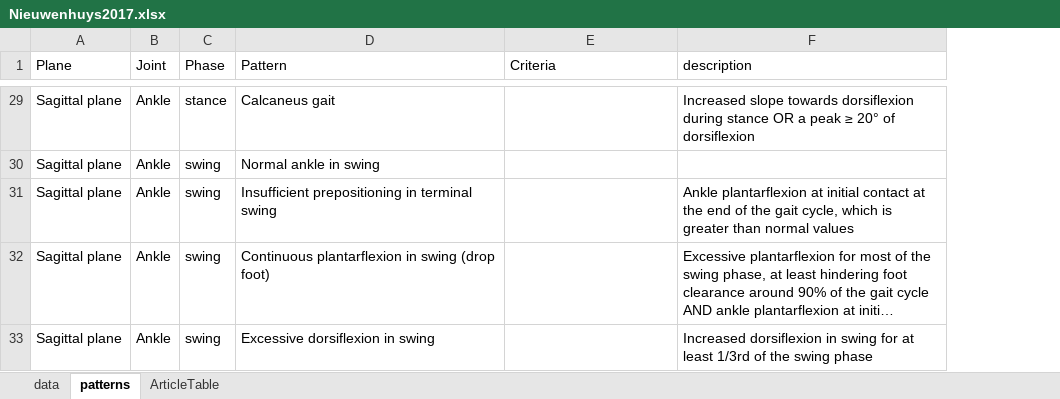
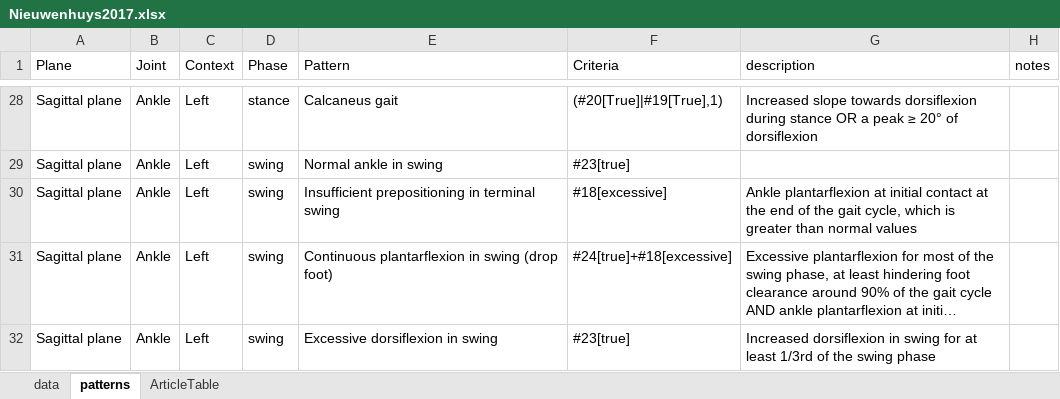
Before and after one commit to pyCGM2/pyCGM2, an Excel workbook: Data/jointPatterns/Nieuwenhuys2017.xlsx, sheet patterns, drawn as a sheet; only a part is shown, gaps mark what is left out; long unchanged cells end in …; values as stored, in another font and other column widths than the file's, no cell formats; addresses are those after the commit; the diff covers the shown part only; the diff names each change by its address in the sheet, - before the commit and + after, or states it on an @@ line.

Commit message:
modification of Nieuwenhyuns xls and filter JointPattern has two method getValue and getPattern

```diff
--- a/Data/jointPatterns/Nieuwenhuys2017.xlsx (sheet patterns)
+++ b/Data/jointPatterns/Nieuwenhuys2017.xlsx (sheet patterns)
+column C (Context), rows 28-32: all Left
+column H (notes), empty
-F28 (Criteria): (empty)
+F28 (Criteria): (#20[True]|#19[True],1)
-F29 (Criteria): (empty)
+F29 (Criteria): #23[true]
-F30 (Criteria): (empty)
+F30 (Criteria): #18[excessive]
-F31 (Criteria): (empty)
+F31 (Criteria): #24[true]+#18[excessive]
-F32 (Criteria): (empty)
+F32 (Criteria): #23[true]
```
Also changed, not shown: 1 removed row and 20 edited cells elsewhere in this sheet, sheet data, cell formats, 3 other files.
